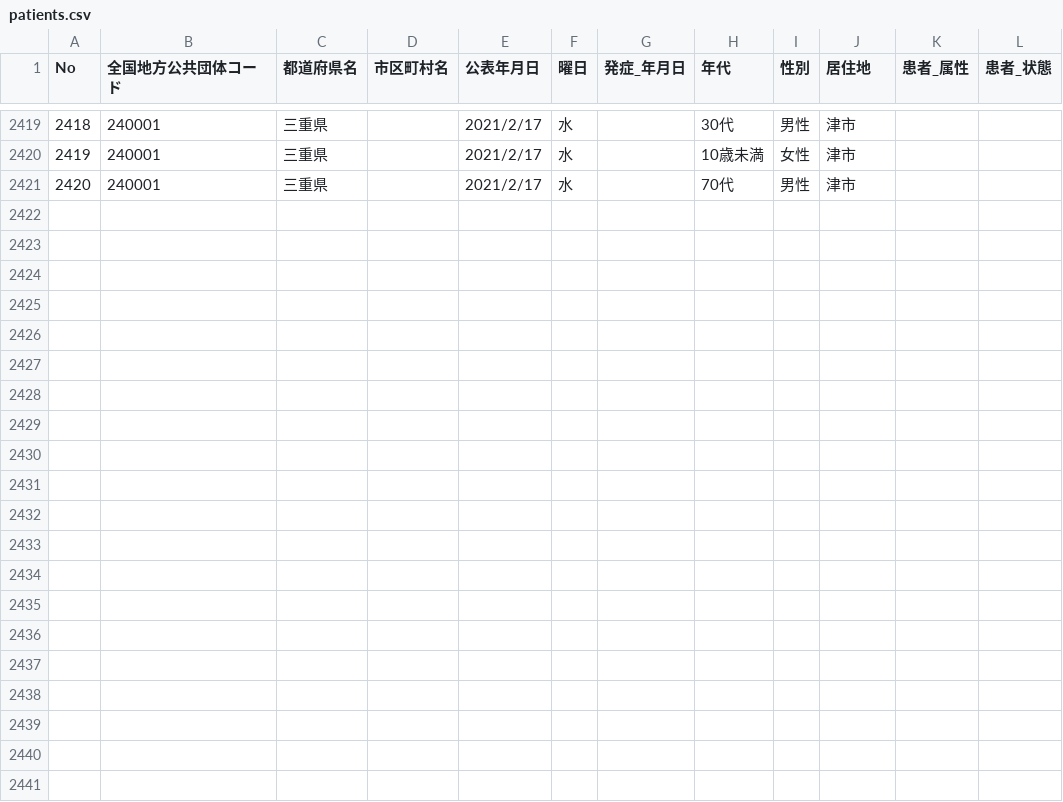
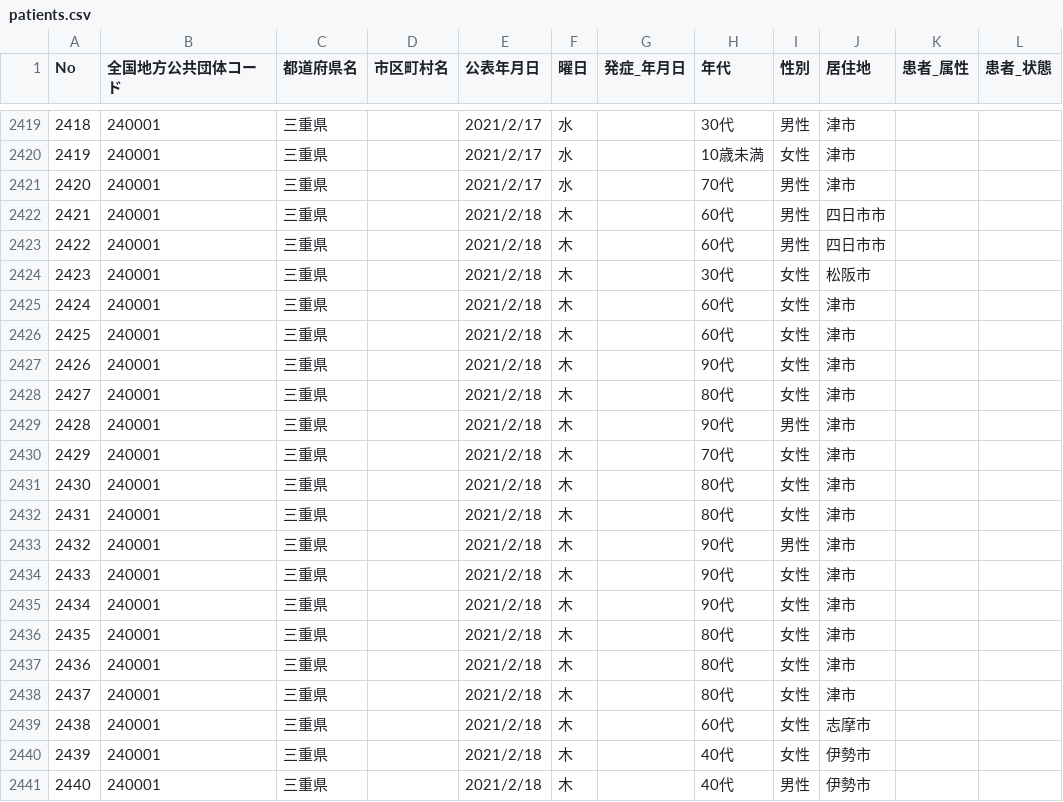
Before and after one commit to code4sabae/opendatagojp, a CSV file: csv/mie-ken/patients.csv, drawn as a sheet; only a part is shown, gaps mark what is left out; rows hold the shown columns only; the diff names each change by its address in the sheet, - before the commit and + after, or states it on an @@ line.

Commit message:
update data

```diff
--- a/csv/mie-ken/patients.csv
+++ b/csv/mie-ken/patients.csv
+row 2422: 2421 | 240001 | 三重県 |  | 2021/2/18 | 木 |  | 60代 | 男性 | 四日市市
+row 2423: 2422 | 240001 | 三重県 |  | 2021/2/18 | 木 |  | 60代 | 男性 | 四日市市
+row 2424: 2423 | 240001 | 三重県 |  | 2021/2/18 | 木 |  | 30代 | 女性 | 松阪市
+row 2425: 2424 | 240001 | 三重県 |  | 2021/2/18 | 木 |  | 60代 | 女性 | 津市
+row 2426: 2425 | 240001 | 三重県 |  | 2021/2/18 | 木 |  | 60代 | 女性 | 津市
+row 2427: 2426 | 240001 | 三重県 |  | 2021/2/18 | 木 |  | 90代 | 女性 | 津市
+row 2428: 2427 | 240001 | 三重県 |  | 2021/2/18 | 木 |  | 80代 | 女性 | 津市
+row 2429: 2428 | 240001 | 三重県 |  | 2021/2/18 | 木 |  | 90代 | 男性 | 津市
+row 2430: 2429 | 240001 | 三重県 |  | 2021/2/18 | 木 |  | 70代 | 女性 | 津市
+row 2431: 2430 | 240001 | 三重県 |  | 2021/2/18 | 木 |  | 80代 | 女性 | 津市
+row 2432: 2431 | 240001 | 三重県 |  | 2021/2/18 | 木 |  | 80代 | 女性 | 津市
+row 2433: 2432 | 240001 | 三重県 |  | 2021/2/18 | 木 |  | 90代 | 男性 | 津市
+row 2434: 2433 | 240001 | 三重県 |  | 2021/2/18 | 木 |  | 90代 | 女性 | 津市
+row 2435: 2434 | 240001 | 三重県 |  | 2021/2/18 | 木 |  | 90代 | 女性 | 津市
+row 2436: 2435 | 240001 | 三重県 |  | 2021/2/18 | 木 |  | 80代 | 女性 | 津市
+row 2437: 2436 | 240001 | 三重県 |  | 2021/2/18 | 木 |  | 80代 | 女性 | 津市
+row 2438: 2437 | 240001 | 三重県 |  | 2021/2/18 | 木 |  | 80代 | 女性 | 津市
+row 2439: 2438 | 240001 | 三重県 |  | 2021/2/18 | 木 |  | 60代 | 女性 | 志摩市
+row 2440: 2439 | 240001 | 三重県 |  | 2021/2/18 | 木 |  | 40代 | 女性 | 伊勢市
+row 2441: 2440 | 240001 | 三重県 |  | 2021/2/18 | 木 |  | 40代 | 男性 | 伊勢市
```
Also changed, not shown: csv/gunma-ken/advice-cases.csv, csv/gunma-ken/patients.csv, 9 other files.
